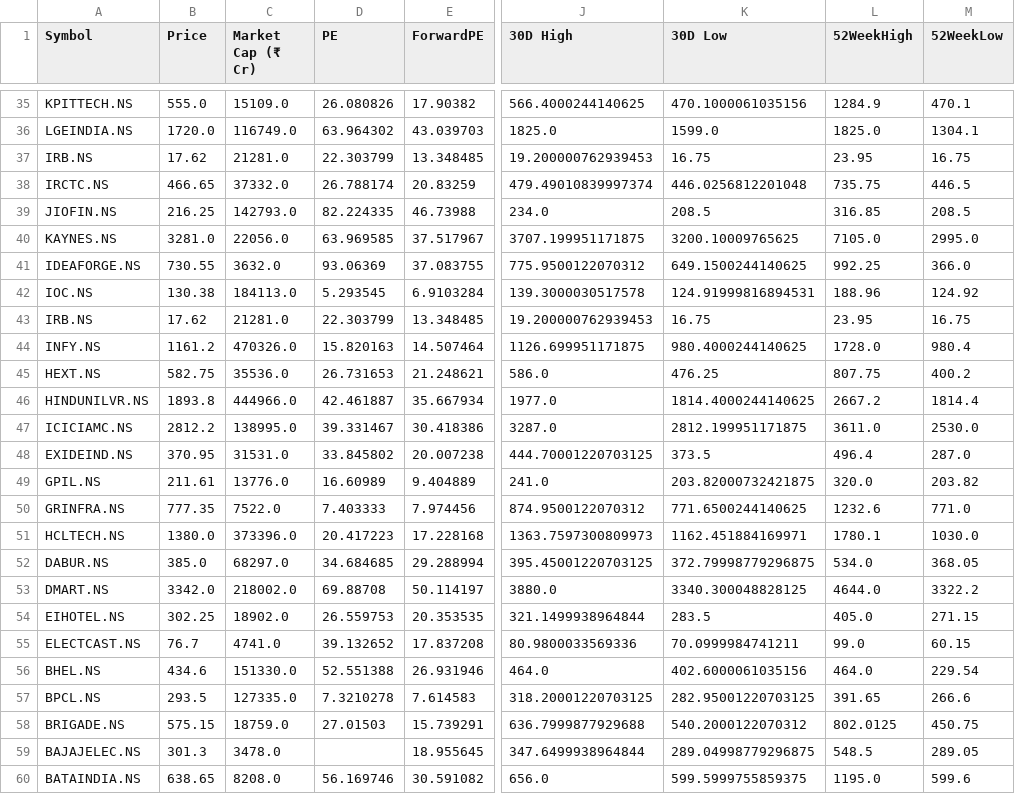
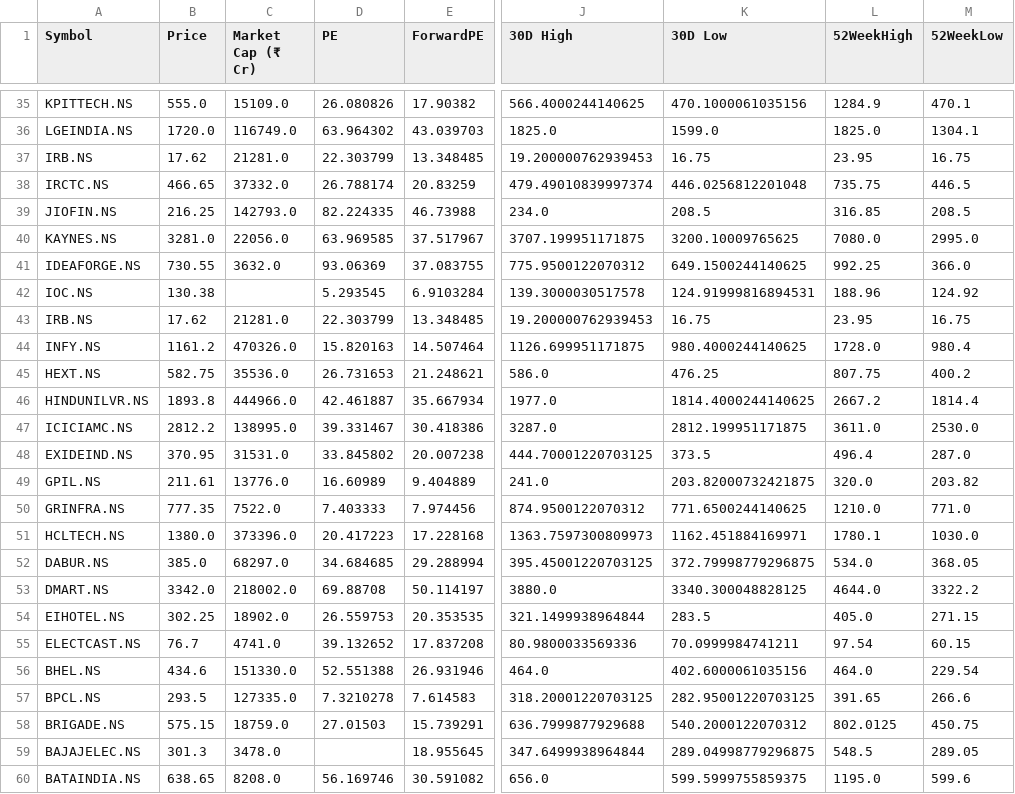
Before and after one commit to rsh-lab/nse-stock-dashboard, a CSV file: stocks.csv, drawn as a sheet; only a part is shown, gaps mark what is left out; the diff covers the shown part only; the diff names each change by its address in the sheet, - before the commit and + after, or states it on an @@ line.

```diff
--- a/stocks.csv
+++ b/stocks.csv
-L40 (52WeekHigh): 7105.0
+L40 (52WeekHigh): 7080.0
-C42 (Market Cap (₹ Cr)): 184113.0
+C42 (Market Cap (₹ Cr)): (empty)
-L50 (52WeekHigh): 1232.6
+L50 (52WeekHigh): 1210.0
-L55 (52WeekHigh): 99.0
+L55 (52WeekHigh): 97.54
```
Also changed, not shown: 11 edited cells elsewhere in this file.
